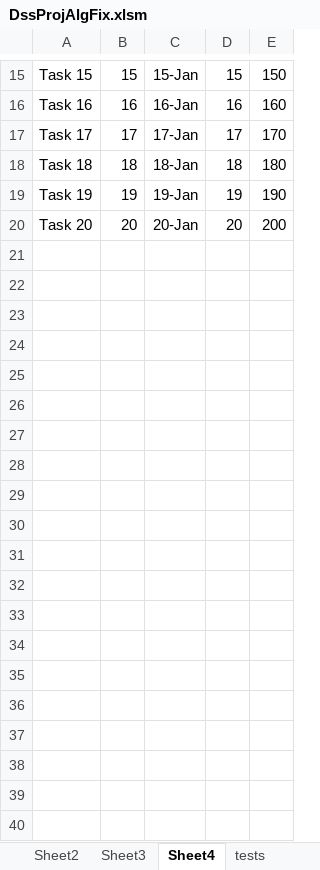
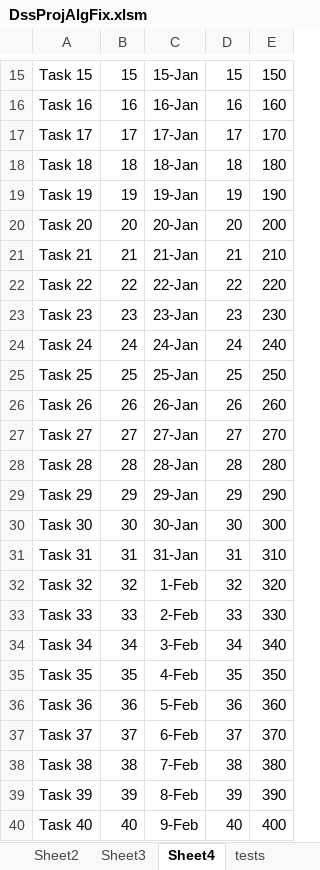
Before and after one commit to CompleteTheSquare/DecisionSupportSystem, an Excel workbook: DssProjAlgFix.xlsm, sheet Sheet4, drawn as a sheet; only a part is shown, gaps mark what is left out; values as stored, in another font and other column widths than the file's, no borders; the diff covers the shown part only; the diff names each change by its address in the sheet, - before the commit and + after, or states it on an @@ line.

Commit message:
Update DssProjAlgFix.xlsm

```diff
--- a/DssProjAlgFix.xlsm (sheet Sheet4)
+++ b/DssProjAlgFix.xlsm (sheet Sheet4)
+row 21: Task 21 | 21 | 21-Jan | 21 | 210
+row 22: Task 22 | 22 | 22-Jan | 22 | 220
+row 23: Task 23 | 23 | 23-Jan | 23 | 230
+row 24: Task 24 | 24 | 24-Jan | 24 | 240
+row 25: Task 25 | 25 | 25-Jan | 25 | 250
+row 26: Task 26 | 26 | 26-Jan | 26 | 260
+row 27: Task 27 | 27 | 27-Jan | 27 | 270
+row 28: Task 28 | 28 | 28-Jan | 28 | 280
+row 29: Task 29 | 29 | 29-Jan | 29 | 290
+row 30: Task 30 | 30 | 30-Jan | 30 | 300
+row 31: Task 31 | 31 | 31-Jan | 31 | 310
+row 32: Task 32 | 32 | 1-Feb | 32 | 320
+row 33: Task 33 | 33 | 2-Feb | 33 | 330
+row 34: Task 34 | 34 | 3-Feb | 34 | 340
+row 35: Task 35 | 35 | 4-Feb | 35 | 350
+row 36: Task 36 | 36 | 5-Feb | 36 | 360
+row 37: Task 37 | 37 | 6-Feb | 37 | 370
+row 38: Task 38 | 38 | 7-Feb | 38 | 380
+row 39: Task 39 | 39 | 8-Feb | 39 | 390
+row 40: Task 40 | 40 | 9-Feb | 40 | 400
```
Also changed, not shown: 10 added rows elsewhere in this sheet, sheet tests, sheet Sheet2, sheet Sheet1.
